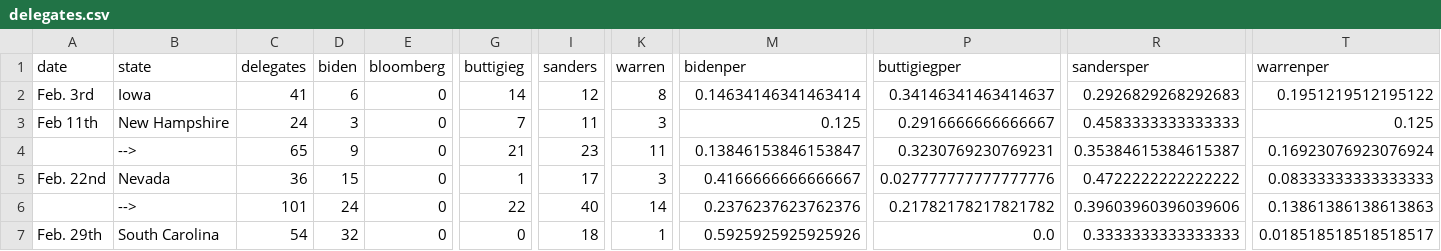
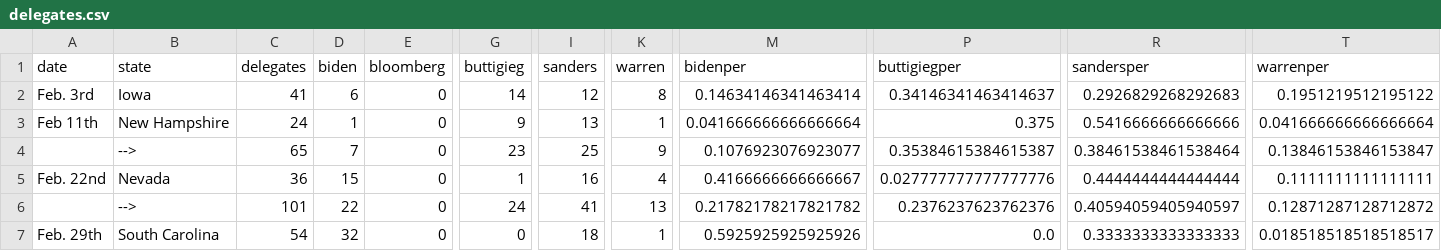
Before and after one commit to ben2vec/jhkforecasts, a CSV file: democratic_primary/delegates.csv, drawn as a sheet; only a part is shown, gaps mark what is left out; the diff covers the shown part only; the diff names each change by its address in the sheet, - before the commit and + after, or states it on an @@ line.

```diff
--- a/democratic_primary/delegates.csv
+++ b/democratic_primary/delegates.csv
-D3 (biden): 3
+D3 (biden): 1
-G3 (buttigieg): 7
+G3 (buttigieg): 9
-I3 (sanders): 11
+I3 (sanders): 13
-K3 (warren): 3
+K3 (warren): 1
-M3 (bidenper): 0.125
+M3 (bidenper): 0.041666666666666664
-P3 (buttigiegper): 0.2916666666666667
+P3 (buttigiegper): 0.375
-R3 (sandersper): 0.4583333333333333
+R3 (sandersper): 0.5416666666666666
-T3 (warrenper): 0.125
+T3 (warrenper): 0.041666666666666664
-D4 (biden): 9
+D4 (biden): 7
-G4 (buttigieg): 21
+G4 (buttigieg): 23
-I4 (sanders): 23
+I4 (sanders): 25
-K4 (warren): 11
+K4 (warren): 9
-M4 (bidenper): 0.13846153846153847
+M4 (bidenper): 0.1076923076923077
-P4 (buttigiegper): 0.3230769230769231
+P4 (buttigiegper): 0.35384615384615387
-R4 (sandersper): 0.35384615384615387
+R4 (sandersper): 0.38461538461538464
-T4 (warrenper): 0.16923076923076924
+T4 (warrenper): 0.13846153846153847
-I5 (sanders): 17
+I5 (sanders): 16
-K5 (warren): 3
+K5 (warren): 4
-R5 (sandersper): 0.4722222222222222
+R5 (sandersper): 0.4444444444444444
-T5 (warrenper): 0.08333333333333333
+T5 (warrenper): 0.1111111111111111
-D6 (biden): 24
+D6 (biden): 22
-G6 (buttigieg): 22
+G6 (buttigieg): 24
-I6 (sanders): 40
+I6 (sanders): 41
-K6 (warren): 14
+K6 (warren): 13
-M6 (bidenper): 0.2376237623762376
+M6 (bidenper): 0.21782178217821782
-P6 (buttigiegper): 0.21782178217821782
+P6 (buttigiegper): 0.2376237623762376
-R6 (sandersper): 0.39603960396039606
+R6 (sandersper): 0.40594059405940597
-T6 (warrenper): 0.13861386138613863
+T6 (warrenper): 0.12871287128712872
```
Also changed, not shown: 104 edited cells elsewhere in this file, democratic_primary/Sheet2.csv, democratic_primary/candbubblemaps.csv, 12 other files.
